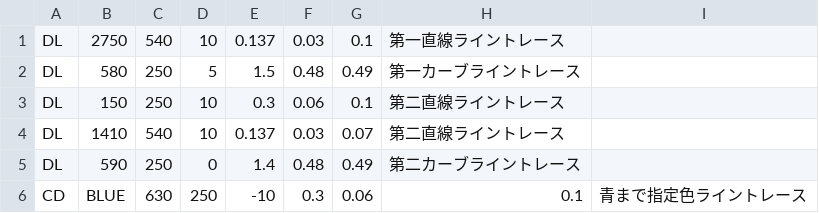
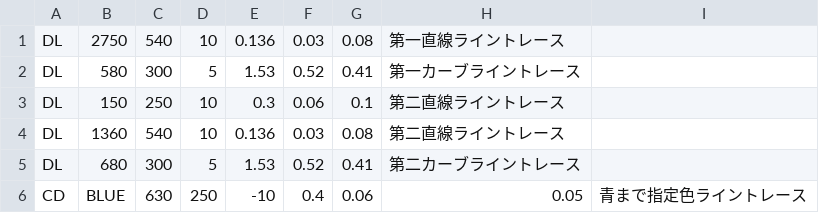
Before and after one commit to KatLab-MiyazakiUniv/etrobocon2024, a CSV file: datafiles/LineTraceLeft.csv, drawn as a sheet.

Commit message:
update: ライントレースエリアの調整．成功率8割，15~16秒

```diff
--- a/datafiles/LineTraceLeft.csv
+++ b/datafiles/LineTraceLeft.csv
@@ -1,6 +1,6 @@
-DL,2750,540,10,0.137,0.03,0.1,第一直線ライントレース
-DL,580,250,5,1.5,0.48,0.49,第一カーブライントレース
+DL,2750,540,10,0.136,0.03,0.08,第一直線ライントレース
+DL,580,300,5,1.53,0.52,0.41,第一カーブライントレース
 DL,150,250,10,0.3,0.06,0.1,第二直線ライントレース
-DL,1410,540,10,0.137,0.03,0.07,第二直線ライントレース
-DL,590,250,0,1.4,0.48,0.49,第二カーブライントレース
-CD,BLUE,630,250,-10,0.3,0.06,0.1,青まで指定色ライントレース
+DL,1360,540,10,0.136,0.03,0.08,第二直線ライントレース
+DL,680,300,5,1.53,0.52,0.41,第二カーブライントレース
+CD,BLUE,630,250,-10,0.4,0.06,0.05,青まで指定色ライントレース
```
